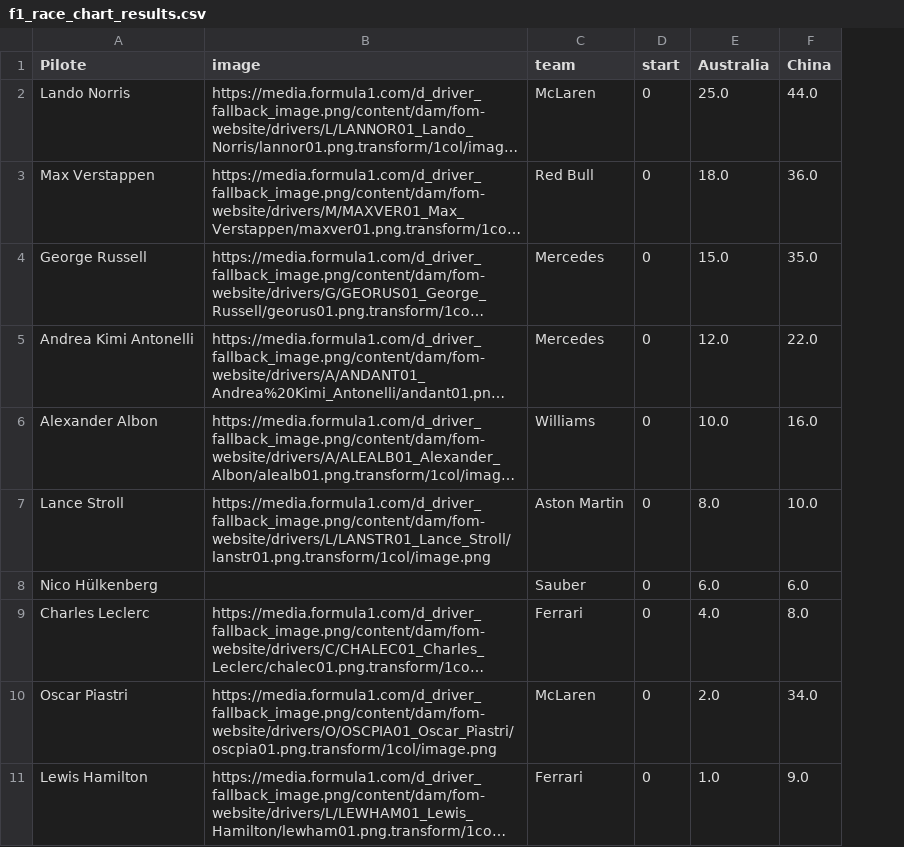
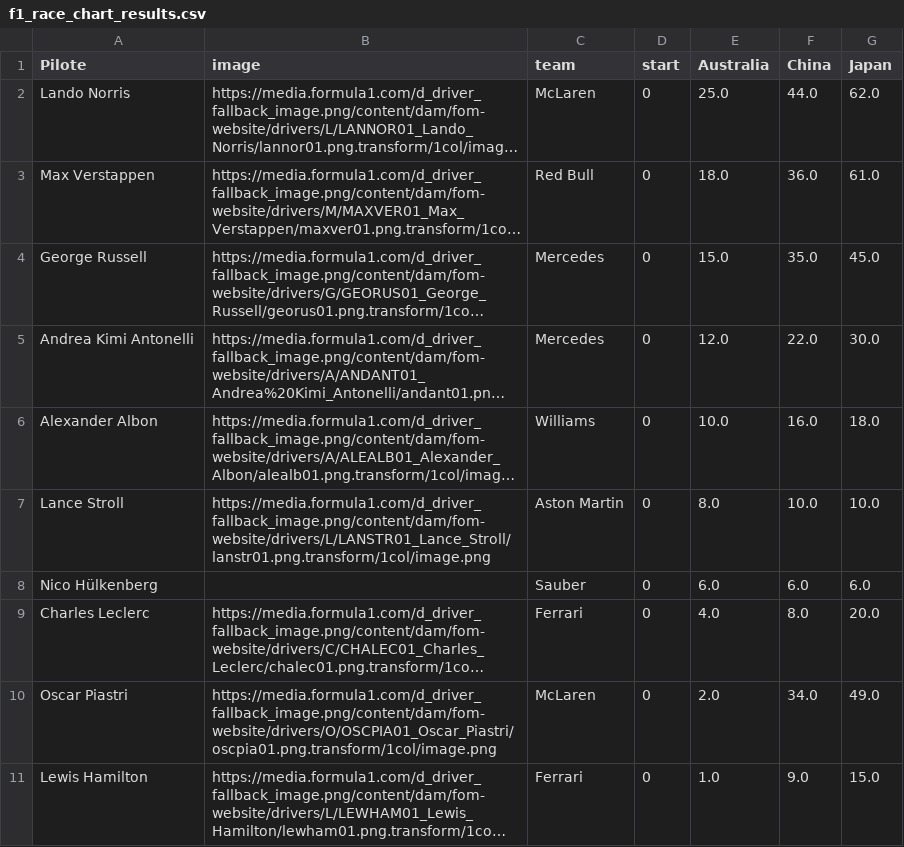
Before and after one commit to hericlibong/beautifullF1, a CSV file: f1_race_chart_results.csv, drawn as a sheet; only a part is shown; long unchanged cells end in …; the diff names each change by its address in the sheet, - before the commit and + after, or states it on an @@ line.

```diff
--- a/f1_race_chart_results.csv
+++ b/f1_race_chart_results.csv
+column G (Japan), rows 2-11: 62.0 | 61.0 | 45.0 | 30.0 | 18.0 | 10.0 | 6.0 | 20.0 | 49.0 | 15.0
```
Also changed, not shown: 2 other files.
